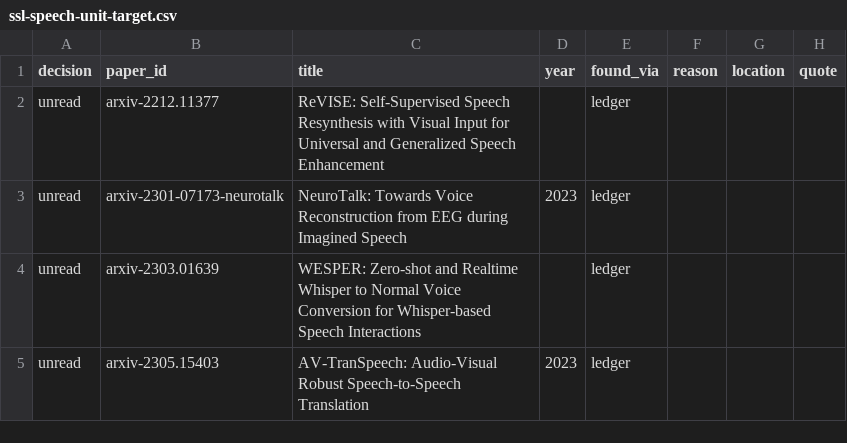
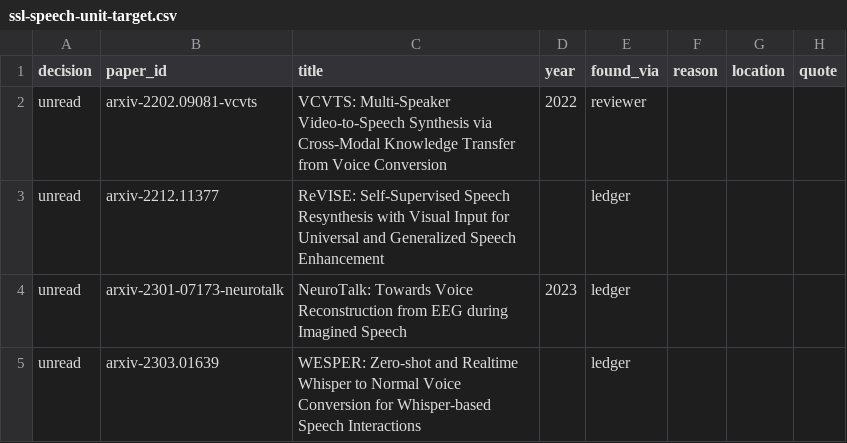
Before and after one commit to supernaiter/silent-speech-review, a CSV file: components/M02/ssl-speech-unit-target.csv, drawn as a sheet; only a part is shown; the shorter side is filled out with more unchanged rows; the diff names each change by its address in the sheet, - before the commit and + after, or states it on an @@ line.

```diff
--- a/components/M02/ssl-speech-unit-target.csv
+++ b/components/M02/ssl-speech-unit-target.csv
+row 2: unread | arxiv-2202.09081-vcvts | VCVTS: Multi-Speaker Video-to-Speech Synthesis via Cross-Modal Knowledge Transfer from Voice Conversion | 2022 | reviewer
```
Also changed, not shown: components/M03/audio-only-decoder-pretraining.csv, data/papers.csv, 38 other files.
